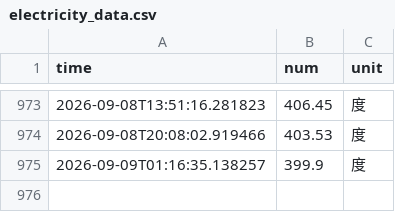
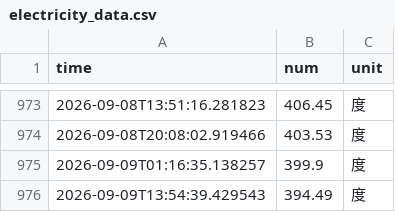
Before and after one commit to JingxuGu/nju_electric_monitor, a CSV file: data/electricity_data.csv, drawn as a sheet; only a part is shown, gaps mark what is left out; the diff names each change by its address in the sheet, - before the commit and + after, or states it on an @@ line.

```diff
--- a/data/electricity_data.csv
+++ b/data/electricity_data.csv
+row 976: 2026-09-09T13:54:39.429543 | 394.49 | 度
```
Also changed, not shown: 4 other files.
